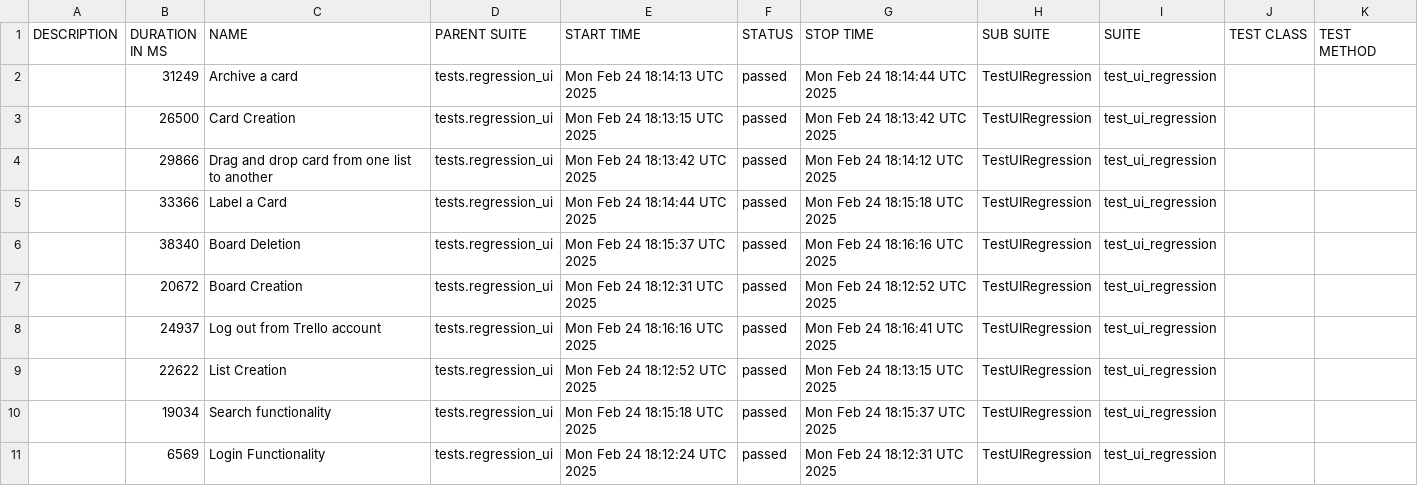
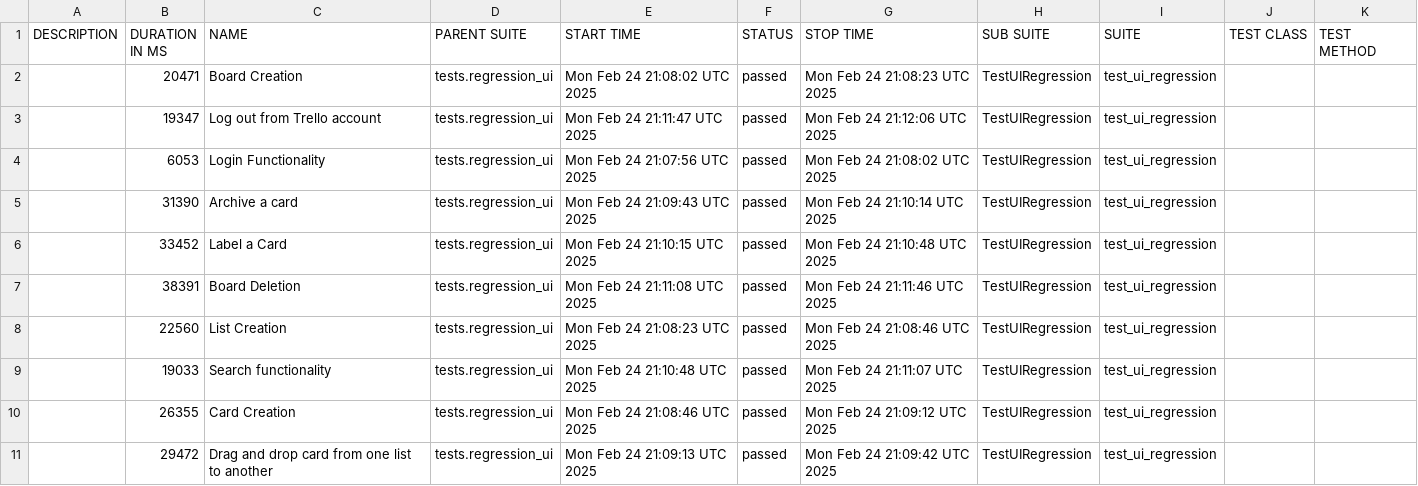
Before and after one commit to vkqapro/pythonSelenium, a CSV file: data/suites.csv, drawn as a sheet.

```diff
--- a/data/suites.csv
+++ b/data/suites.csv
@@ -1,11 +1,11 @@
 "DESCRIPTION","DURATION IN MS","NAME","PARENT SUITE","START TIME","STATUS","STOP TIME","SUB SUITE","SUITE","TEST CLASS","TEST METHOD"
-"","31249","Archive a card","tests.regression_ui","Mon Feb 24 18:14:13 UTC 2025","passed","Mon Feb 24 18:14:44 UTC 2025","TestUIRegression","test_ui_regression","",""
-"","26500","Card Creation","tests.regression_ui","Mon Feb 24 18:13:15 UTC 2025","passed","Mon Feb 24 18:13:42 UTC 2025","TestUIRegression","test_ui_regression","",""
-"","29866","Drag and drop card from one list to another","tests.regression_ui","Mon Feb 24 18:13:42 UTC 2025","passed","Mon Feb 24 18:14:12 UTC 2025","TestUIRegression","test_ui_regression","",""
-"","33366","Label a Card","tests.regression_ui","Mon Feb 24 18:14:44 UTC 2025","passed","Mon Feb 24 18:15:18 UTC 2025","TestUIRegression","test_ui_regression","",""
-"","38340","Board Deletion","tests.regression_ui","Mon Feb 24 18:15:37 UTC 2025","passed","Mon Feb 24 18:16:16 UTC 2025","TestUIRegression","test_ui_regression","",""
-"","20672","Board Creation","tests.regression_ui","Mon Feb 24 18:12:31 UTC 2025","passed","Mon Feb 24 18:12:52 UTC 2025","TestUIRegression","test_ui_regression","",""
-"","24937","Log out from Trello account","tests.regression_ui","Mon Feb 24 18:16:16 UTC 2025","passed","Mon Feb 24 18:16:41 UTC 2025","TestUIRegression","test_ui_regression","",""
-"","22622","List Creation","tests.regression_ui","Mon Feb 24 18:12:52 UTC 2025","passed","Mon Feb 24 18:13:15 UTC 2025","TestUIRegression","test_ui_regression","",""
-"","19034","Search functionality","tests.regression_ui","Mon Feb 24 18:15:18 UTC 2025","passed","Mon Feb 24 18:15:37 UTC 2025","TestUIRegression","test_ui_regression","",""
-"","6569","Login Functionality","tests.regression_ui","Mon Feb 24 18:12:24 UTC 2025","passed","Mon Feb 24 18:12:31 UTC 2025","TestUIRegression","test_ui_regression","",""
+"","20471","Board Creation","tests.regression_ui","Mon Feb 24 21:08:02 UTC 2025","passed","Mon Feb 24 21:08:23 UTC 2025","TestUIRegression","test_ui_regression","",""
+"","19347","Log out from Trello account","tests.regression_ui","Mon Feb 24 21:11:47 UTC 2025","passed","Mon Feb 24 21:12:06 UTC 2025","TestUIRegression","test_ui_regression","",""
+"","6053","Login Functionality","tests.regression_ui","Mon Feb 24 21:07:56 UTC 2025","passed","Mon Feb 24 21:08:02 UTC 2025","TestUIRegression","test_ui_regression","",""
+"","31390","Archive a card","tests.regression_ui","Mon Feb 24 21:09:43 UTC 2025","passed","Mon Feb 24 21:10:14 UTC 2025","TestUIRegression","test_ui_regression","",""
+"","33452","Label a Card","tests.regression_ui","Mon Feb 24 21:10:15 UTC 2025","passed","Mon Feb 24 21:10:48 UTC 2025","TestUIRegression","test_ui_regression","",""
+"","38391","Board Deletion","tests.regression_ui","Mon Feb 24 21:11:08 UTC 2025","passed","Mon Feb 24 21:11:46 UTC 2025","TestUIRegression","test_ui_regression","",""
+"","22560","List Creation","tests.regression_ui","Mon Feb 24 21:08:23 UTC 2025","passed","Mon Feb 24 21:08:46 UTC 2025","TestUIRegression","test_ui_regression","",""
+"","19033","Search functionality","tests.regression_ui","Mon Feb 24 21:10:48 UTC 2025","passed","Mon Feb 24 21:11:07 UTC 2025","TestUIRegression","test_ui_regression","",""
+"","26355","Card Creation","tests.regression_ui","Mon Feb 24 21:08:46 UTC 2025","passed","Mon Feb 24 21:09:12 UTC 2025","TestUIRegression","test_ui_regression","",""
+"","29472","Drag and drop card from one list to another","tests.regression_ui","Mon Feb 24 21:09:13 UTC 2025","passed","Mon Feb 24 21:09:42 UTC 2025","TestUIRegression","test_ui_regression","",""
```
Also changed, not shown: 38 other files.
